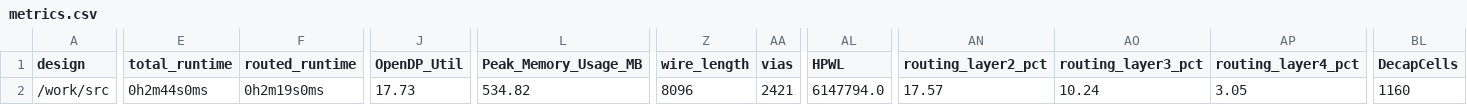
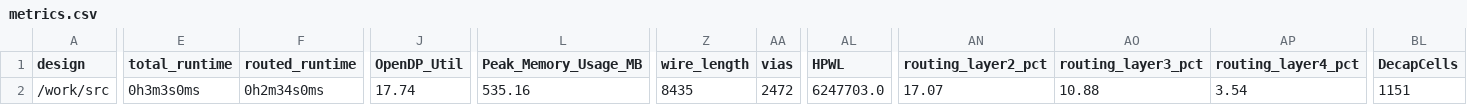
Before and after one commit to TinyTapeout/tinytapeout-05, a CSV file: projects/tt_um_wrapper_inputblackboxoutput/metrics.csv, drawn as a sheet; only a part is shown, gaps mark what is left out; the diff covers the shown part only; the diff names each change by its address in the sheet, - before the commit and + after, or states it on an @@ line.

Commit message:
feat: update project tt_um_wrapper_inputblackboxoutput from InputBlackBoxOutput/Byte-Computer
Commit: ed769069cc0cb8a9d2af290ebf9cb78fe7784696
Workflow: https://github.com/InputBlackBoxOutput/Byte-Computer/actions/runs/6722234412

```diff
--- a/projects/tt_um_wrapper_inputblackboxoutput/metrics.csv
+++ b/projects/tt_um_wrapper_inputblackboxoutput/metrics.csv
-E2 (total_runtime): 0h2m44s0ms
+E2 (total_runtime): 0h3m3s0ms
-F2 (routed_runtime): 0h2m19s0ms
+F2 (routed_runtime): 0h2m34s0ms
-J2 (OpenDP_Util): 17.73
+J2 (OpenDP_Util): 17.74
-L2 (Peak_Memory_Usage_MB): 534.82
+L2 (Peak_Memory_Usage_MB): 535.16
-Z2 (wire_length): 8096
+Z2 (wire_length): 8435
-AA2 (vias): 2421
+AA2 (vias): 2472
-AL2 (HPWL): 6147794.0
+AL2 (HPWL): 6247703.0
-AN2 (routing_layer2_pct): 17.57
+AN2 (routing_layer2_pct): 17.07
-AO2 (routing_layer3_pct): 10.24
+AO2 (routing_layer3_pct): 10.88
-AP2 (routing_layer4_pct): 3.05
+AP2 (routing_layer4_pct): 3.54
-BL2 (DecapCells): 1160
+BL2 (DecapCells): 1151
```
Also changed, not shown: 2 edited cells elsewhere in this file, 7 other files.
